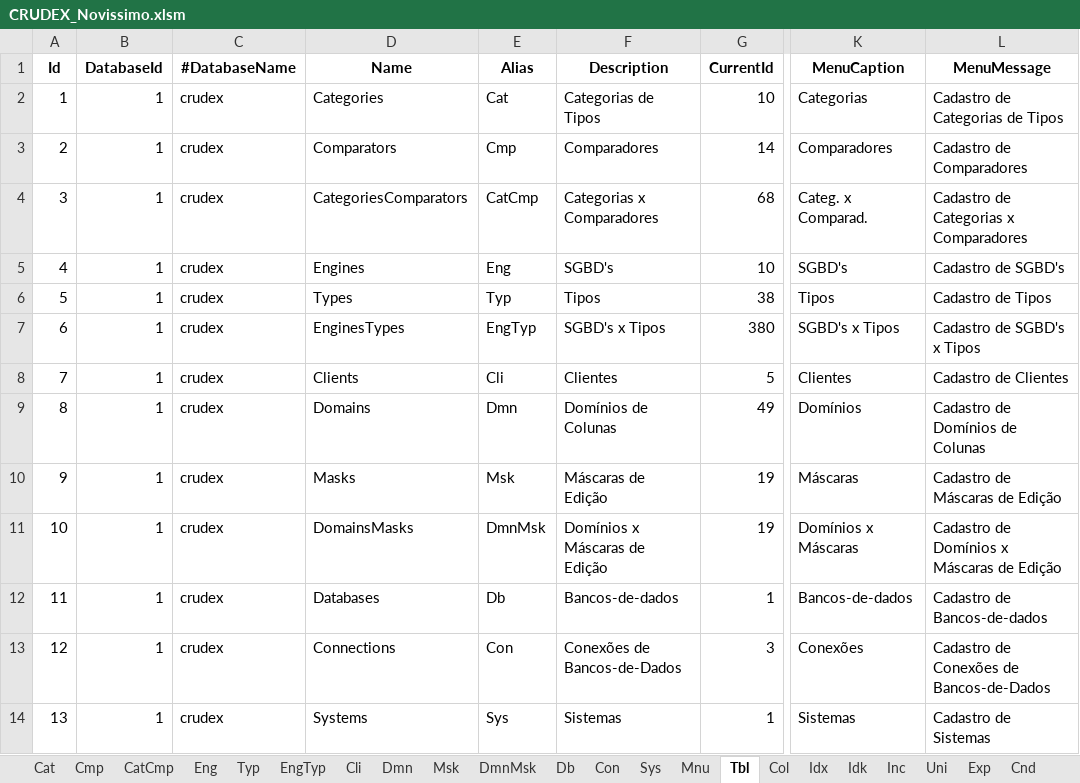
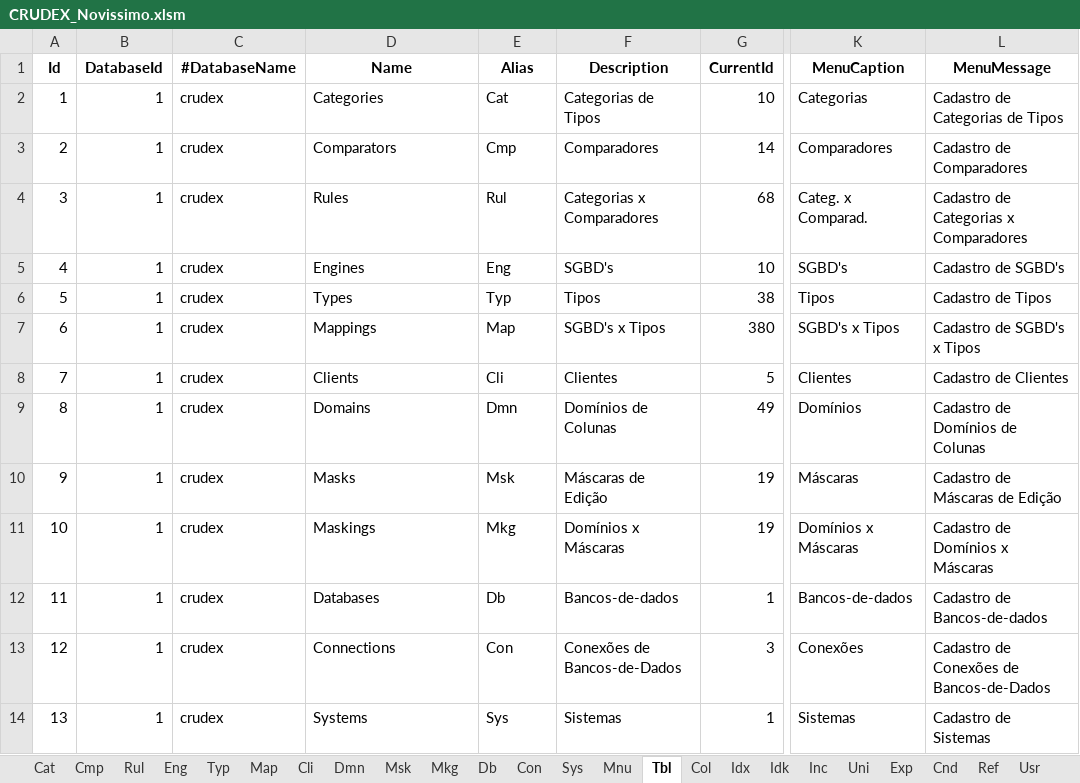
Before and after one commit to joaolabrego/CRUDEX, an Excel workbook: CRUDEX/StaticFiles/Assets/CRUDEX_Novissimo.xlsm, sheet Tbl, drawn as a sheet; only a part is shown, gaps mark what is left out; values as stored, in another font and other column widths than the file's, no borders; the diff names each change by its address in the sheet, - before the commit and + after, or states it on an @@ line.

```diff
--- a/CRUDEX/StaticFiles/Assets/CRUDEX_Novissimo.xlsm (sheet Tbl)
+++ b/CRUDEX/StaticFiles/Assets/CRUDEX_Novissimo.xlsm (sheet Tbl)
-sheet tab: CatCmp
+sheet tab: Rul
-sheet tab: EngTyp
+sheet tab: Map
-sheet tab: DmnMsk
+sheet tab: Mkg
-D4 (Name): CategoriesComparators
+D4 (Name): Rules
-E4 (Alias): CatCmp
+E4 (Alias): Rul
-D7 (Name): EnginesTypes
+D7 (Name): Mappings
-E7 (Alias): EngTyp
+E7 (Alias): Map
-D11 (Name): DomainsMasks
+D11 (Name): Maskings
-E11 (Alias): DmnMsk
+E11 (Alias): Mkg
-F11 (Description): Domínios x Máscaras de Edição
+F11 (Description): Domínios x Máscaras
-L11 (MenuMessage): Cadastro de Domínios x Máscaras de Edição
+L11 (MenuMessage): Cadastro de Domínios x Máscaras
```
Also changed, not shown: sheet Col, sheet Cat, formulas that keep their value.
